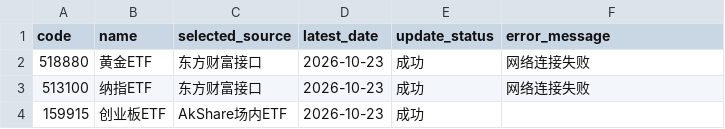
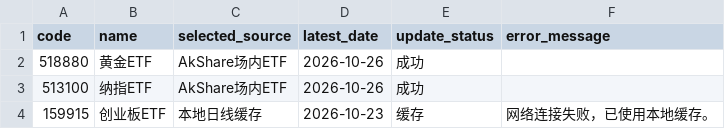
Before and after one commit to djinnwong/etf_rotation_web, a CSV file: data/data_source_status.csv, drawn as a sheet.

```diff
--- a/data/data_source_status.csv
+++ b/data/data_source_status.csv
@@ -1,4 +1,4 @@
 code,name,selected_source,latest_date,update_status,error_message
-518880,黄金ETF,东方财富接口,2026-10-23,成功,网络连接失败
-513100,纳指ETF,东方财富接口,2026-10-23,成功,网络连接失败
-159915,创业板ETF,AkShare场内ETF,2026-10-23,成功,
+518880,黄金ETF,AkShare场内ETF,2026-10-26,成功,
+513100,纳指ETF,AkShare场内ETF,2026-10-26,成功,
+159915,创业板ETF,本地日线缓存,2026-10-23,缓存,网络连接失败，已使用本地缓存。
```
Also changed, not shown: data/rotation_result.csv, data/weekly_prices.csv, 3 other files.
